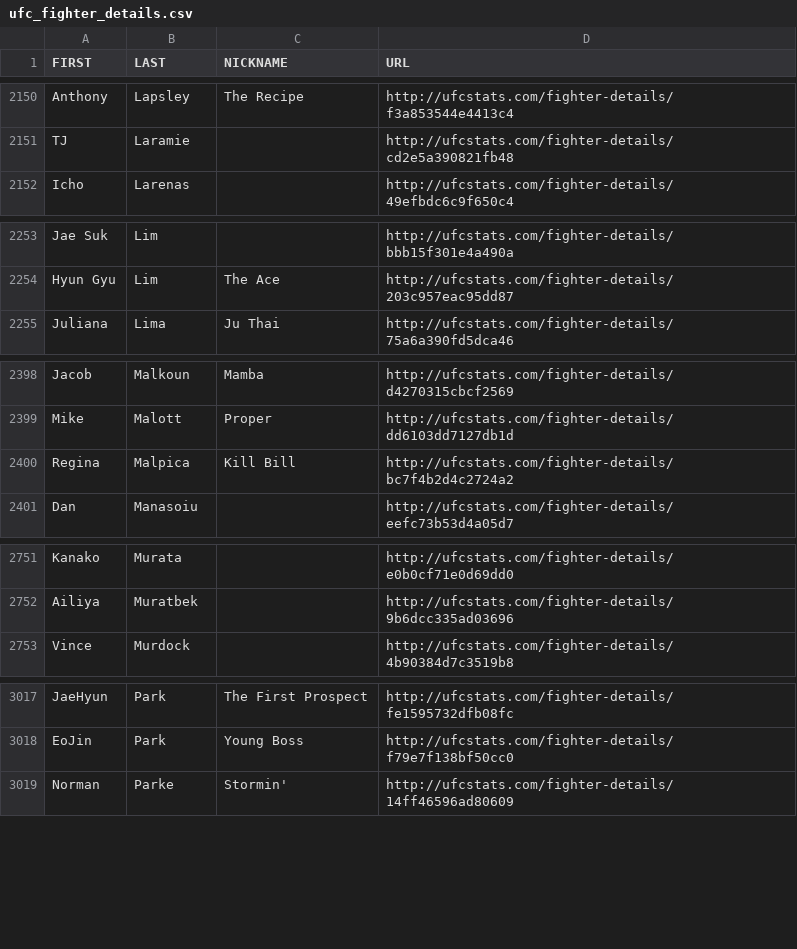
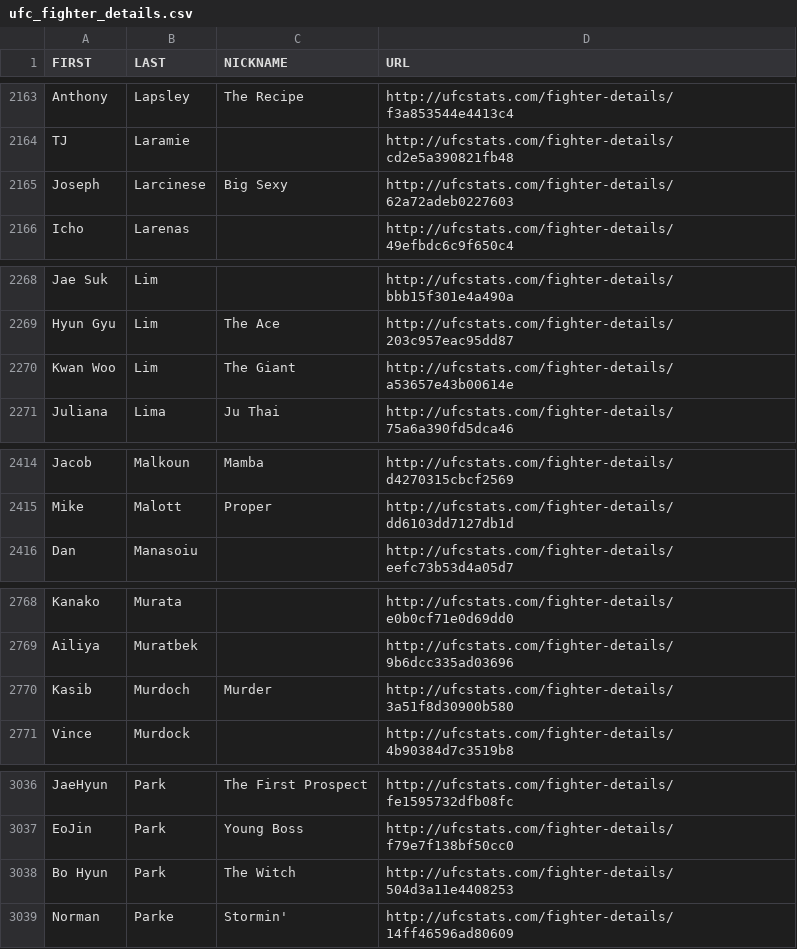
Before and after one commit to treyrachall10/ufc-fantasy-app, a CSV file: backend/data/raw/ufc_fighter_details.csv, drawn as a sheet; only a part is shown, gaps mark what is left out; removed rows and columns are numbered as before the commit, all else as after; the diff covers the shown part only; the diff names each change by its address in the sheet, - before the commit and + after, or states it on an @@ line.

```diff
--- a/backend/data/raw/ufc_fighter_details.csv
+++ b/backend/data/raw/ufc_fighter_details.csv
+row 2165: Joseph | Larcinese | Big Sexy | http://ufcstats.com/fighter-details/62a72adeb0227603
+row 2270: Kwan Woo | Lim | The Giant | http://ufcstats.com/fighter-details/a53657e43b00614e
-row 2400: Regina | Malpica | Kill Bill | http://ufcstats.com/fighter-details/bc7f4b2d4c2724a2
+row 2770: Kasib | Murdoch | Murder | http://ufcstats.com/fighter-details/3a51f8d30900b580
+row 3038: Bo Hyun | Park | The Witch | http://ufcstats.com/fighter-details/504d3a11e4408253
```
Also changed, not shown: 24 added rows and 10 edited cells elsewhere in this file, backend/data/clean/career_stats_clean.csv, backend/data/clean/event_data_clean.csv, 8 other files.
